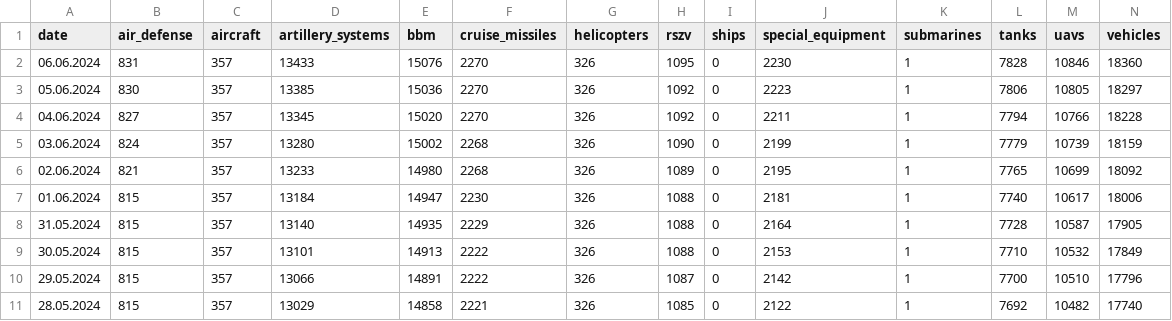
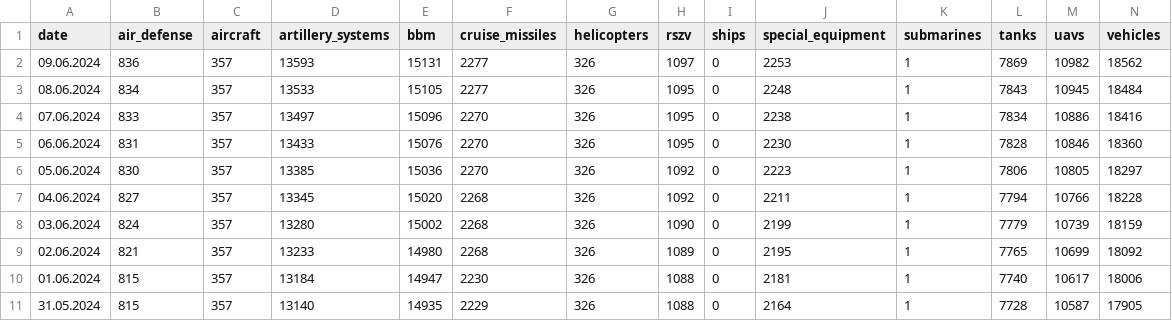
Before and after one commit to hitechparadigm/Ukraine-Russia-War-Dataset, a CSV file: data/parsed_data.csv, drawn as a sheet; only a part is shown; the shorter side is filled out with more unchanged rows; addresses are those after the commit; rows hold the shown columns only; the diff names each change by its address in the sheet, - before the commit and + after, or states it on an @@ line.

Commit message:
added data up to June 9, 2024

```diff
--- a/data/parsed_data.csv
+++ b/data/parsed_data.csv
+row 2: 09.06.2024 | 836 | 357 | 13593 | 15131 | 2277 | 326 | 1097 | 0 | 2253 | 1 | 7869 | 10982 | 18562
+row 3: 08.06.2024 | 834 | 357 | 13533 | 15105 | 2277 | 326 | 1095 | 0 | 2248 | 1 | 7843 | 10945 | 18484
+row 4: 07.06.2024 | 833 | 357 | 13497 | 15096 | 2270 | 326 | 1095 | 0 | 2238 | 1 | 7834 | 10886 | 18416
-F7 (cruise_missiles): 2270
+F7 (cruise_missiles): 2268
```
Also changed, not shown: data/df_daily_casualties_russia.csv, 3 other files.
